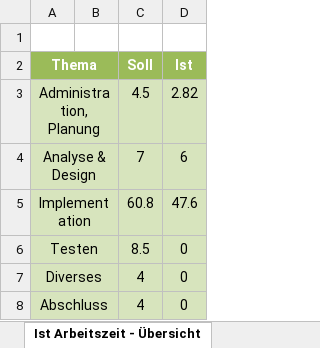
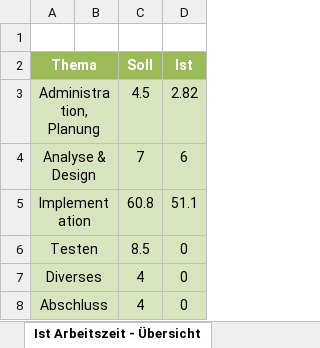
Before and after one commit to natascha20/Memory-Collector, an Excel workbook: docs/Zeitplanung.xlsx, sheet Ist Arbeitszeit - Übersicht, drawn as a sheet; values as stored, in another font and other column widths than the file's, no borders; charts and pictures not drawn; the diff names each change by its address in the sheet, - before the commit and + after, or states it on an @@ line.

```diff
--- a/docs/Zeitplanung.xlsx (sheet Ist Arbeitszeit - Übersicht)
+++ b/docs/Zeitplanung.xlsx (sheet Ist Arbeitszeit - Übersicht)
-D5 (Ist): 47.6
+D5 (Ist): 51.1
```
Also changed, not shown: sheet Zeitplanung, charts or pictures, 8 other files.
